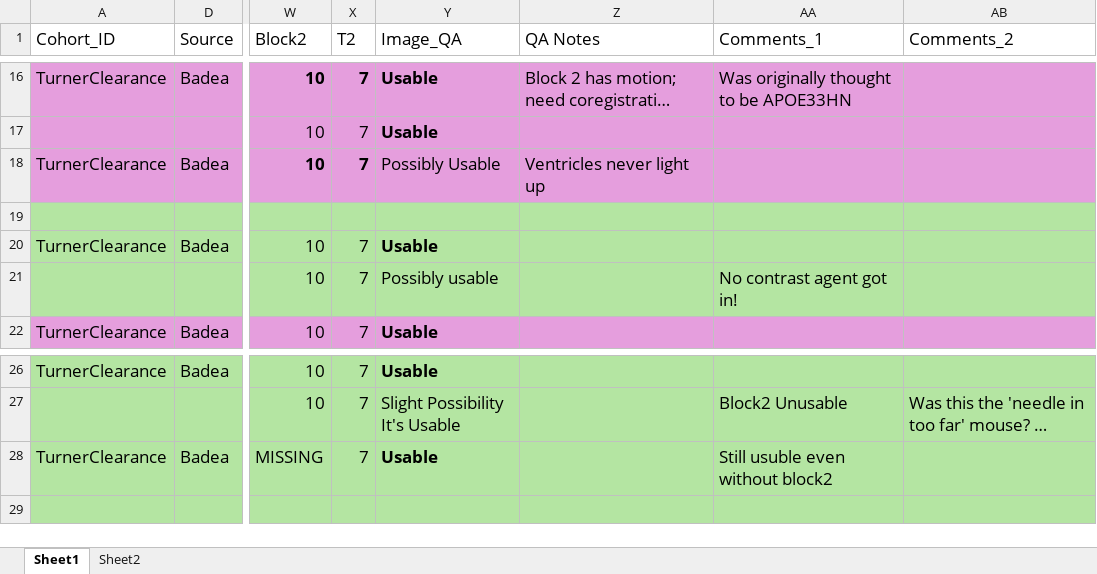
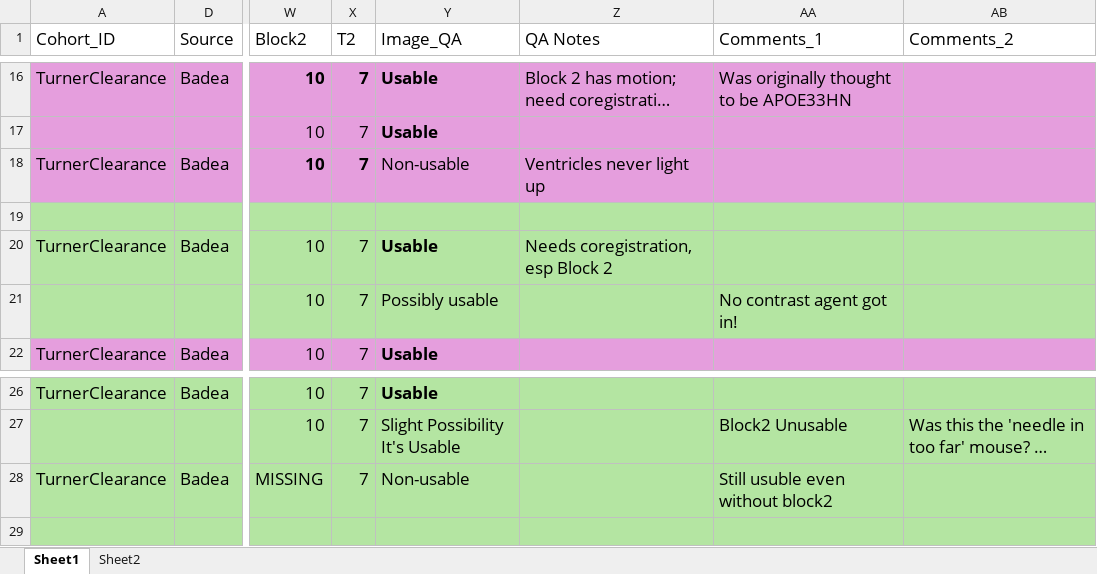
Before and after one commit to andersonion/Bruker_radial_recon, an Excel workbook: Animals_Clearance_Turner_complete_list.xlsx, sheet Sheet1, drawn as a sheet; only a part is shown, gaps mark what is left out; long unchanged cells end in …; values as stored, in another font and other column widths than the file's, no borders; the diff names each change by its address in the sheet, - before the commit and + after, or states it on an @@ line.

```diff
--- a/Animals_Clearance_Turner_complete_list.xlsx (sheet Sheet1)
+++ b/Animals_Clearance_Turner_complete_list.xlsx (sheet Sheet1)
-Y18 (Image_QA): Possibly Usable
+Y18 (Image_QA): Non-usable
-Z20 (QA Notes): (empty)
+Z20 (QA Notes): Needs coregistration, esp Block 2
-Y28 (Image_QA): Usable
+Y28 (Image_QA): Non-usable
-Y28 bold: on
+Y28 bold: off
```
Also changed, not shown: 1 other file.
